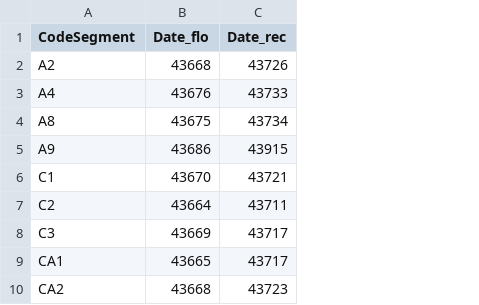
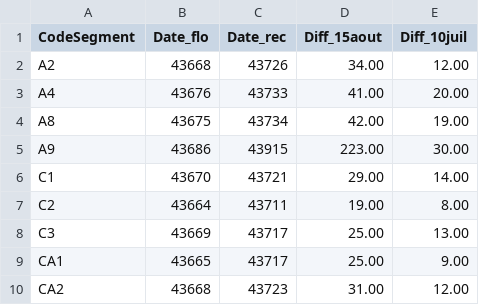
Before and after one commit to beababa/02_cartos, a CSV file: data/dataMoquet.csv, drawn as a sheet; only a part is shown; the diff names each change by its address in the sheet, - before the commit and + after, or states it on an @@ line.

Commit message:
modif moquet

```diff
--- a/data/dataMoquet.csv
+++ b/data/dataMoquet.csv
+column D (Diff_15aout), rows 2-10: 34.00 | 41.00 | 42.00 | 223.00 | 29.00 | 19.00 | 25.00 | 25.00 | 31.00
+column E (Diff_10juil), rows 2-10: 12.00 | 20.00 | 19.00 | 30.00 | 14.00 | 8.00 | 13.00 | 9.00 | 12.00
```
Also changed, not shown: 2 other files.
